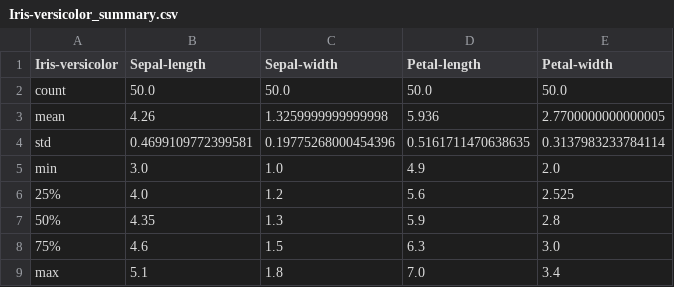
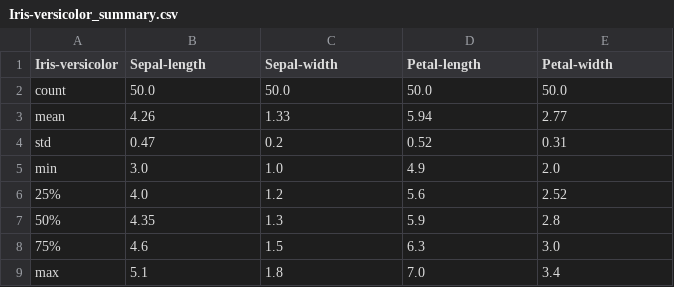
Before and after one commit to markcot/pands-project, a CSV file: Iris-versicolor_summary.csv, drawn as a sheet.

```diff
--- a/Iris-versicolor_summary.csv
+++ b/Iris-versicolor_summary.csv
@@ -2,6 +2,6 @@ Iris-versicolor,Sepal-length,Sepal-width,Petal-length,Petal-width
 count,50.0,50.0,50.0,50.0
-mean,4.26,1.3259999999999998,5.936,2.7700000000000005
-std,0.4699109772399581,0.19775268000454396,0.5161711470638635,0.3137983233784114
+mean,4.26,1.33,5.94,2.77
+std,0.47,0.2,0.52,0.31
 min,3.0,1.0,4.9,2.0
-25%,4.0,1.2,5.6,2.525
+25%,4.0,1.2,5.6,2.52
 50%,4.35,1.3,5.9,2.8
```
Also changed, not shown: Iris-setosa_summary.csv, Iris-virginica_summary.csv, 2 other files.
